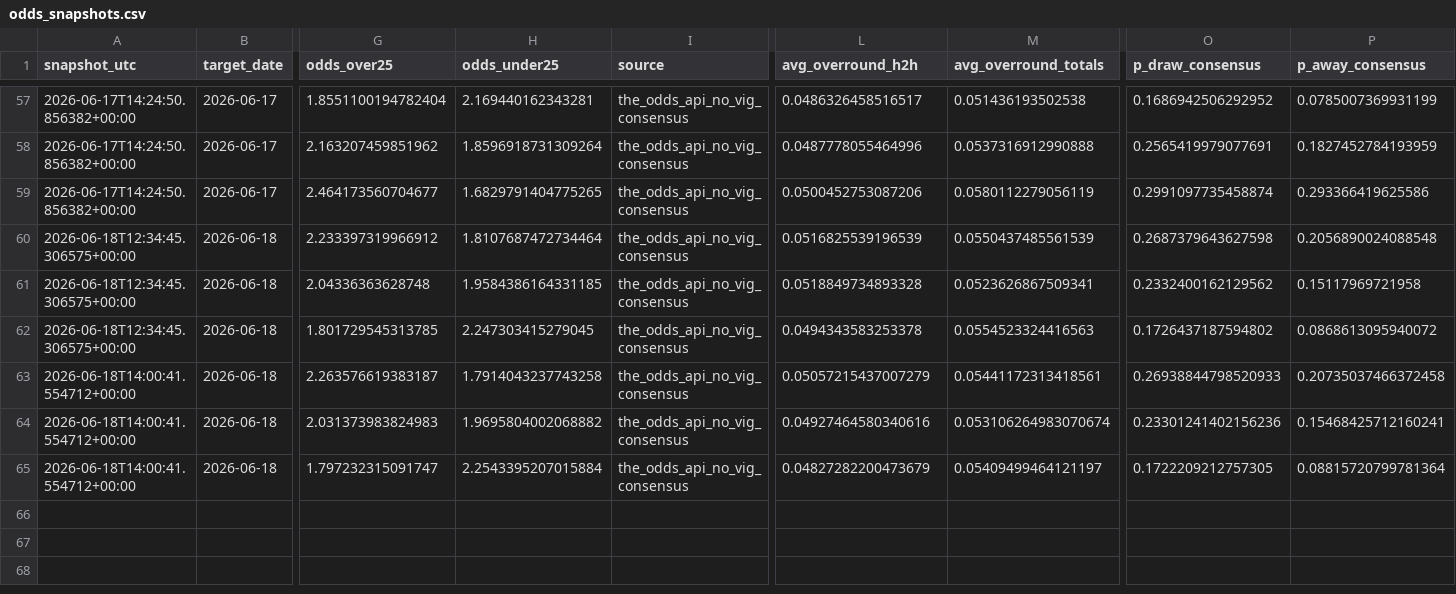
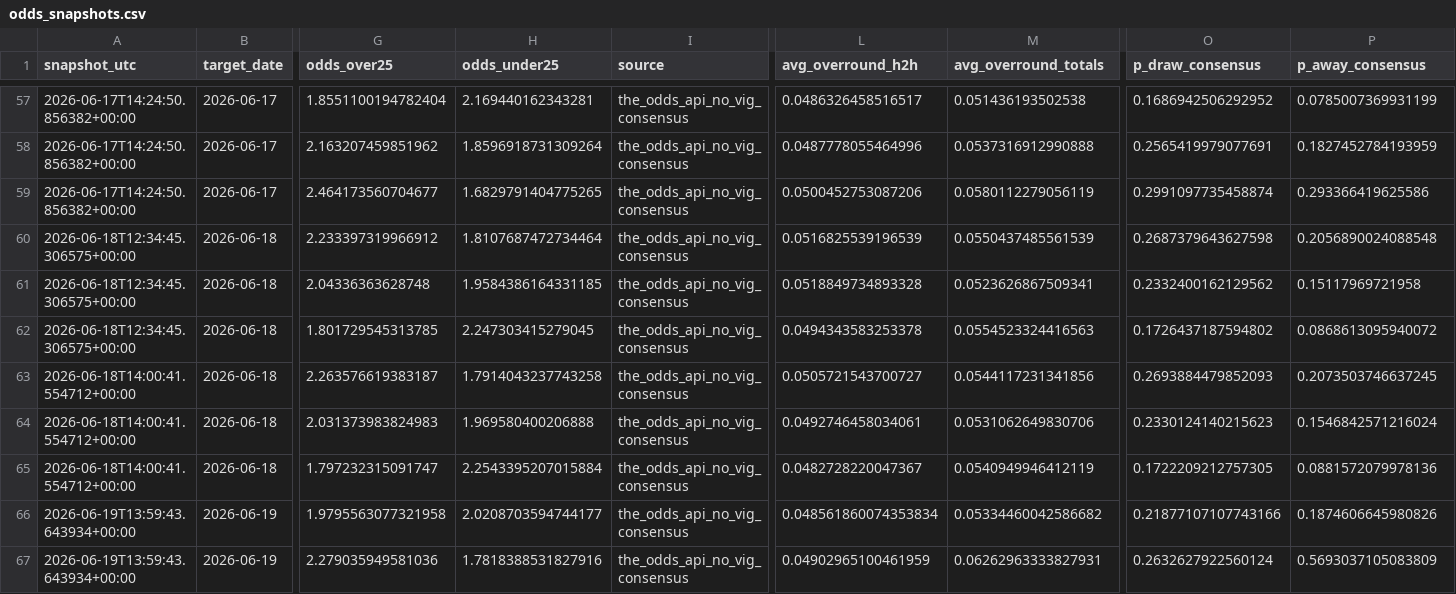
Before and after one commit to paul-pinto/FIFA-World-Cup-2026-Prediction-Pipeline, a CSV file: data/processed/odds_snapshots.csv, drawn as a sheet; only a part is shown, gaps mark what is left out; rows hold the shown columns only; the diff names each change by its address in the sheet, - before the commit and + after, or states it on an @@ line.

```diff
--- a/data/processed/odds_snapshots.csv
+++ b/data/processed/odds_snapshots.csv
-L63 (avg_overround_h2h): 0.05057215437007279
+L63 (avg_overround_h2h): 0.0505721543700727
-M63 (avg_overround_totals): 0.05441172313418561
+M63 (avg_overround_totals): 0.0544117231341856
-O63 (p_draw_consensus): 0.26938844798520933
+O63 (p_draw_consensus): 0.2693884479852093
-P63 (p_away_consensus): 0.20735037466372458
+P63 (p_away_consensus): 0.2073503746637245
-H64 (odds_under25): 1.9695804002068882
+H64 (odds_under25): 1.969580400206888
-L64 (avg_overround_h2h): 0.04927464580340616
+L64 (avg_overround_h2h): 0.0492746458034061
-M64 (avg_overround_totals): 0.053106264983070674
+M64 (avg_overround_totals): 0.0531062649830706
-O64 (p_draw_consensus): 0.23301241402156236
+O64 (p_draw_consensus): 0.2330124140215623
-P64 (p_away_consensus): 0.15468425712160241
+P64 (p_away_consensus): 0.1546842571216024
-L65 (avg_overround_h2h): 0.04827282200473679
+L65 (avg_overround_h2h): 0.0482728220047367
-M65 (avg_overround_totals): 0.05409499464121197
+M65 (avg_overround_totals): 0.0540949946412119
-P65 (p_away_consensus): 0.08815720799781364
+P65 (p_away_consensus): 0.0881572079978136
+row 66: 2026-06-19T13:59:43.643934+00:00 | 2026-06-19 | 1.9795563077321958 | 2.0208703594744177 | the_odds_api_no_vig_consensus | 0.048561860074353834 | 0.05334460042586682 | 0.21877107107743166 | 0.1874606645980826
+row 67: 2026-06-19T13:59:43.643934+00:00 | 2026-06-19 | 2.279035949581036 | 1.7818388531827916 | the_odds_api_no_vig_consensus | 0.04902965100461959 | 0.06262963333827931 | 0.2632627922560124 | 0.5693037105083809
```
Also changed, not shown: data/master/manual_odds.csv, 4 other files.
